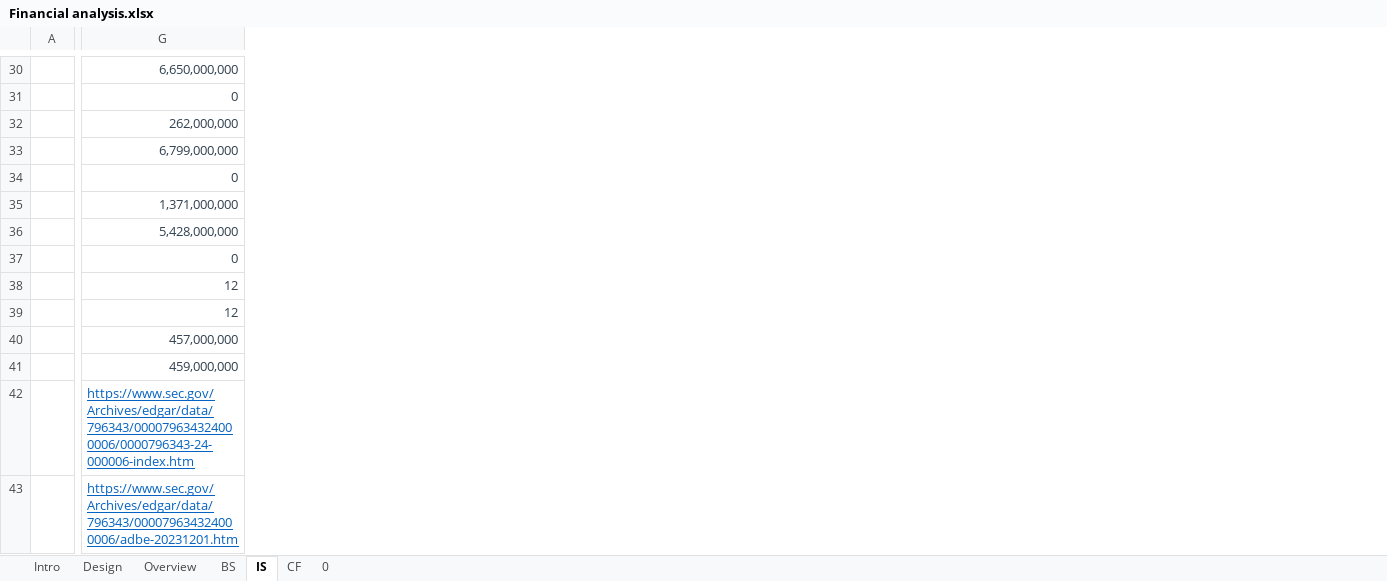
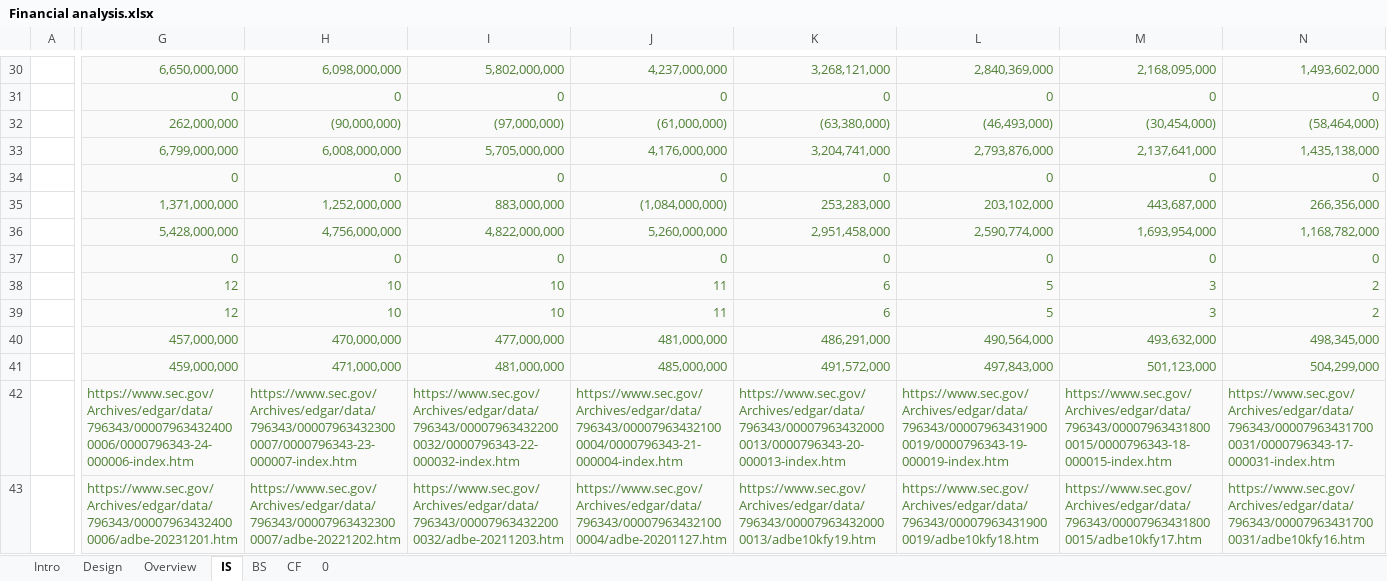
Before and after one commit to sleepper/investmentstrategies, an Excel workbook: profiles/ADBE/Financial analysis.xlsx, sheet IS, drawn as a sheet; only a part is shown, gaps mark what is left out; values as stored, in another font and other column widths than the file's, no borders; the diff covers the shown part only; the diff names each change by its address in the sheet, - before the commit and + after, or states it on an @@ line.

Commit message:
Finilized data extraction for a big picture in financial analysis

```diff
--- a/profiles/ADBE/Financial analysis.xlsx (sheet IS)
+++ b/profiles/ADBE/Financial analysis.xlsx (sheet IS)
@@ sheet tab order changed: Intro | Design | Overview | IS | BS | CF | 0 @@
+column H, rows 30-43: 6,098,000,000 | 0 | (90,000,000) | 6,008,000,000 | 0 | 1,252,000,000 | 4,756,000,000 | 0 | 10 | 10 | 470,000,000 | 471,000,000 | https://www.sec.gov/Archives/edgar/data/796343/000079634323000007/0000796343-23-000007-index.htm | https://www.sec.gov/Archives/edgar/data/796343/000079634323000007/adbe-20221202.htm
+column I, rows 30-43: 5,802,000,000 | 0 | (97,000,000) | 5,705,000,000 | 0 | 883,000,000 | 4,822,000,000 | 0 | 10 | 10 | 477,000,000 | 481,000,000 | https://www.sec.gov/Archives/edgar/data/796343/000079634322000032/0000796343-22-000032-index.htm | https://www.sec.gov/Archives/edgar/data/796343/000079634322000032/adbe-20211203.htm
+column J, rows 30-43: 4,237,000,000 | 0 | (61,000,000) | 4,176,000,000 | 0 | (1,084,000,000) | 5,260,000,000 | 0 | 11 | 11 | 481,000,000 | 485,000,000 | https://www.sec.gov/Archives/edgar/data/796343/000079634321000004/0000796343-21-000004-index.htm | https://www.sec.gov/Archives/edgar/data/796343/000079634321000004/adbe-20201127.htm
+column K, rows 30-43: 3,268,121,000 | 0 | (63,380,000) | 3,204,741,000 | 0 | 253,283,000 | 2,951,458,000 | 0 | 6 | 6 | 486,291,000 | 491,572,000 | https://www.sec.gov/Archives/edgar/data/796343/000079634320000013/0000796343-20-000013-index.htm | https://www.sec.gov/Archives/edgar/data/796343/000079634320000013/adbe10kfy19.htm
+column L, rows 30-43: 2,840,369,000 | 0 | (46,493,000) | 2,793,876,000 | 0 | 203,102,000 | 2,590,774,000 | 0 | 5 | 5 | 490,564,000 | 497,843,000 | https://www.sec.gov/Archives/edgar/data/796343/000079634319000019/0000796343-19-000019-index.htm | https://www.sec.gov/Archives/edgar/data/796343/000079634319000019/adbe10kfy18.htm
+column M, rows 30-43: 2,168,095,000 | 0 | (30,454,000) | 2,137,641,000 | 0 | 443,687,000 | 1,693,954,000 | 0 | 3 | 3 | 493,632,000 | 501,123,000 | https://www.sec.gov/Archives/edgar/data/796343/000079634318000015/0000796343-18-000015-index.htm | https://www.sec.gov/Archives/edgar/data/796343/000079634318000015/adbe10kfy17.htm
+column N, rows 30-43: 1,493,602,000 | 0 | (58,464,000) | 1,435,138,000 | 0 | 266,356,000 | 1,168,782,000 | 0 | 2 | 2 | 498,345,000 | 504,299,000 | https://www.sec.gov/Archives/edgar/data/796343/000079634317000031/0000796343-17-000031-index.htm | https://www.sec.gov/Archives/edgar/data/796343/000079634317000031/adbe10kfy16.htm
-G30:G43 fill: none
+G30:G43 fill: #FAFAFA
-G30:G41 text colour: #324150
+G30:G41 text colour: #508237
@@ G42:G43 underline: on → off, text colour: #0563C1 → #508237 @@
```
Also changed, not shown: 17 added rows, 1 removed row, 9 edited cells and cell formats elsewhere in this sheet, sheet CF, sheet Overview, sheet BS, formulas that keep their value, hidden cells, profiles/ADBE/_BS.xlsx, profiles/ADBE/_CF.xlsx, 7 other files.
